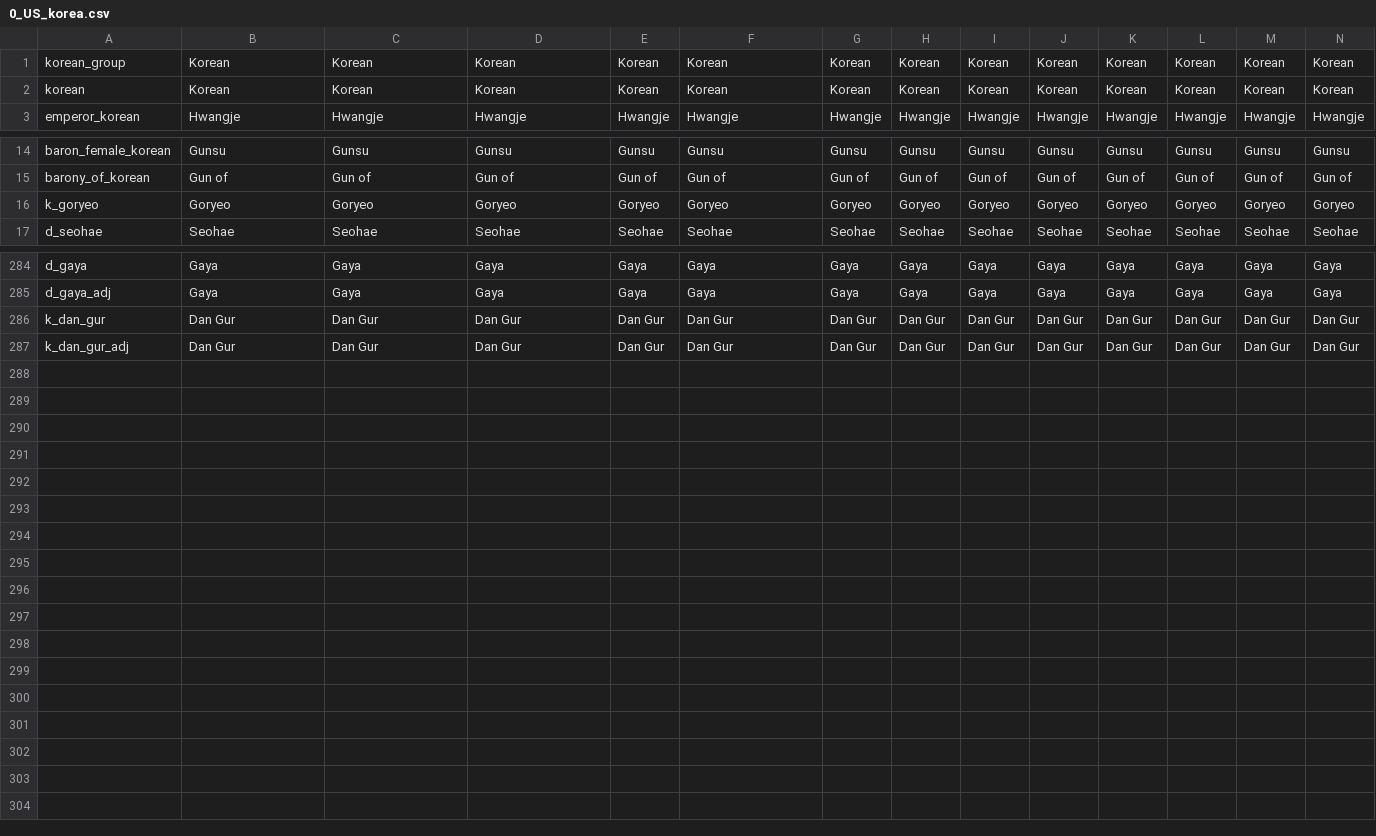
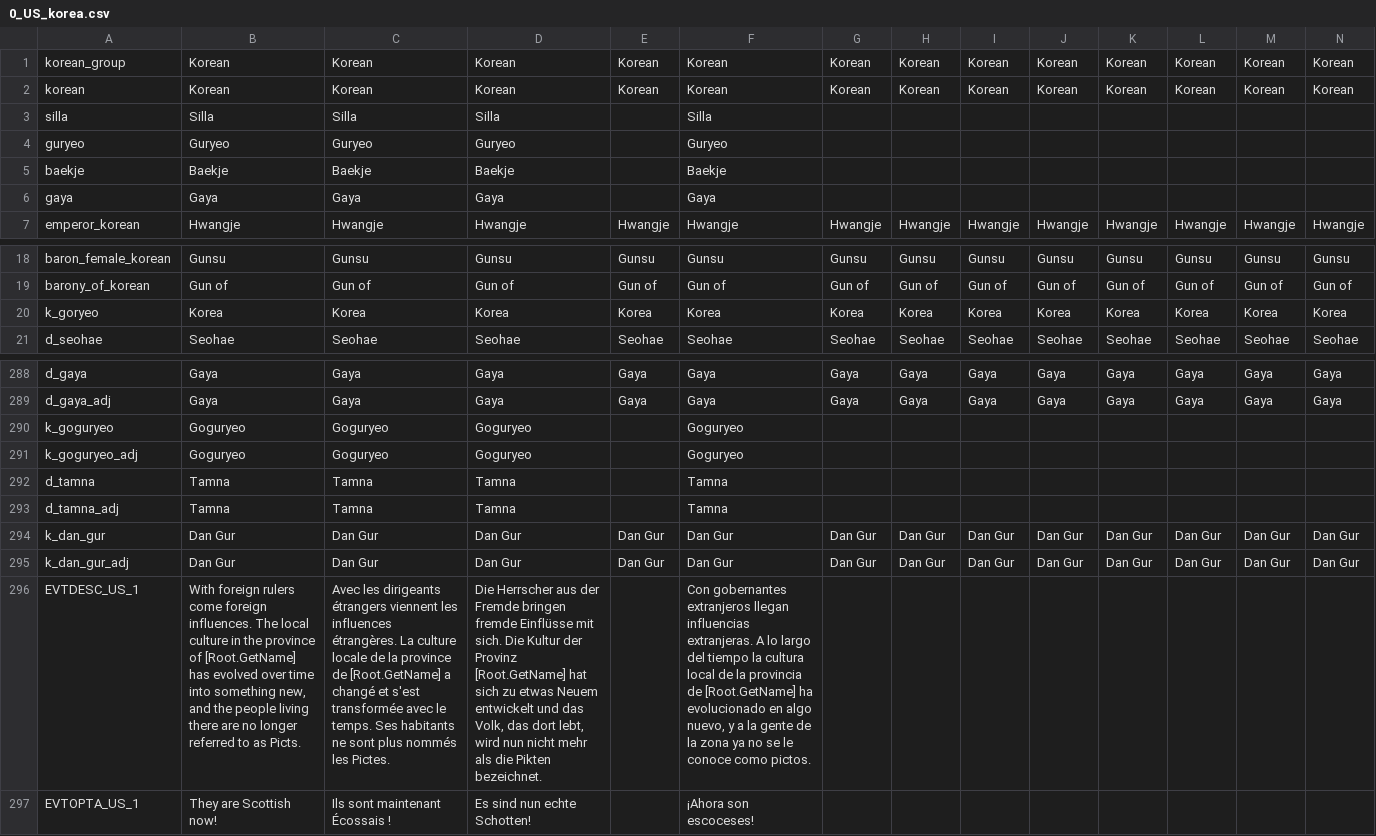
Before and after one commit to JFDCamara/Umbra-Spherae, a CSV file: Umbra Spherae/localisation/0_US_korea.csv, drawn as a sheet; only a part is shown, gaps mark what is left out; addresses are those after the commit; rows hold the shown columns only; the diff names each change by its address in the sheet, - before the commit and + after, or states it on an @@ line.

Commit message:
Korea changes
Changes to Korea so it is now a united de_jure kingdom. Silla will again
use a titular title. In the future I might make it the same as
Asturias/Leon if I can figure out how they work.

```diff
--- a/Umbra Spherae/localisation/0_US_korea.csv
+++ b/Umbra Spherae/localisation/0_US_korea.csv
+row 3: silla | Silla | Silla | Silla |  | Silla
+row 4: guryeo | Guryeo | Guryeo | Guryeo |  | Guryeo
+row 5: baekje | Baekje | Baekje | Baekje |  | Baekje
+row 6: gaya | Gaya | Gaya | Gaya |  | Gaya
-B20: Goryeo
+B20: Korea
-C20: Goryeo
+C20: Korea
-D20: Goryeo
+D20: Korea
-E20: Goryeo
+E20: Korea
-F20: Goryeo
+F20: Korea
-G20: Goryeo
+G20: Korea
-H20: Goryeo
+H20: Korea
-I20: Goryeo
+I20: Korea
-J20: Goryeo
+J20: Korea
-K20: Goryeo
+K20: Korea
-L20: Goryeo
+L20: Korea
-M20: Goryeo
+M20: Korea
-N20: Goryeo
+N20: Korea
+row 290: k_goguryeo | Goguryeo | Goguryeo | Goguryeo |  | Goguryeo
+row 291: k_goguryeo_adj | Goguryeo | Goguryeo | Goguryeo |  | Goguryeo
+row 292: d_tamna | Tamna | Tamna | Tamna |  | Tamna
+row 293: d_tamna_adj | Tamna | Tamna | Tamna |  | Tamna
+row 296: EVTDESC_US_1 | With foreign rulers come foreign influences. The local culture in the province of [Root.GetName] has evolved over time into something new, and the people living there are no longer referred to as Picts. | Avec les dirigeants étrangers viennent les influences étrangères. La culture locale de la province de [Root.GetName] a changé et s'est transformée avec le temps. Ses habitants ne sont plus nommés les Pictes. | Die Herrscher aus der Fremde bringen fremde Einflüsse mit sich. Die Kultur der Provinz [Root.GetName] hat sich zu etwas Neuem entwickelt und das Volk, das dort lebt, wird nun nicht mehr als die Pikten bezeichnet. |  | Con gobernantes extranjeros llegan influencias extranjeras. A lo largo del tiempo la cultura local de la provincia de [Root.GetName] ha evolucionado en algo nuevo, y a la gente de la zona ya no se le conoce como pictos.
+row 297: EVTOPTA_US_1 | They are Scottish now! | Ils sont maintenant Écossais ! | Es sind nun echte Schotten! |  | ¡Ahora son escoceses!
```
Also changed, not shown: Umbra Spherae/localisation/0_US_japan.csv, Umbra Spherae/localisation/0_US_religions_pinyin.csv, 12 other files.
